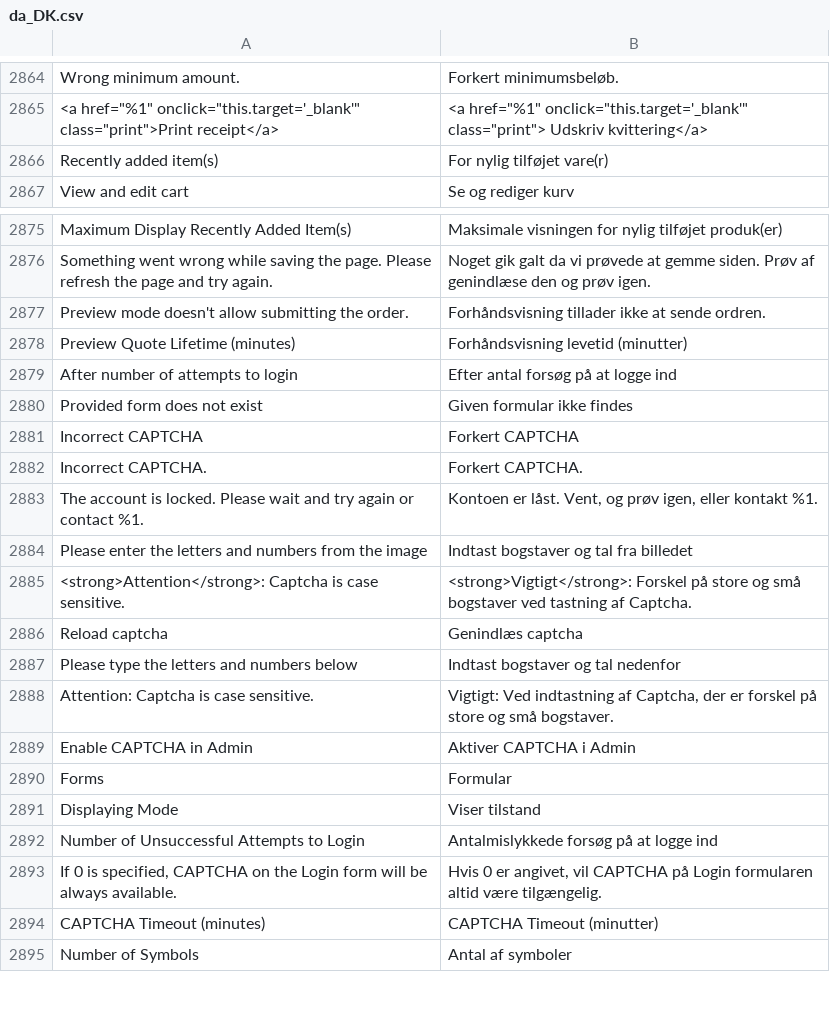
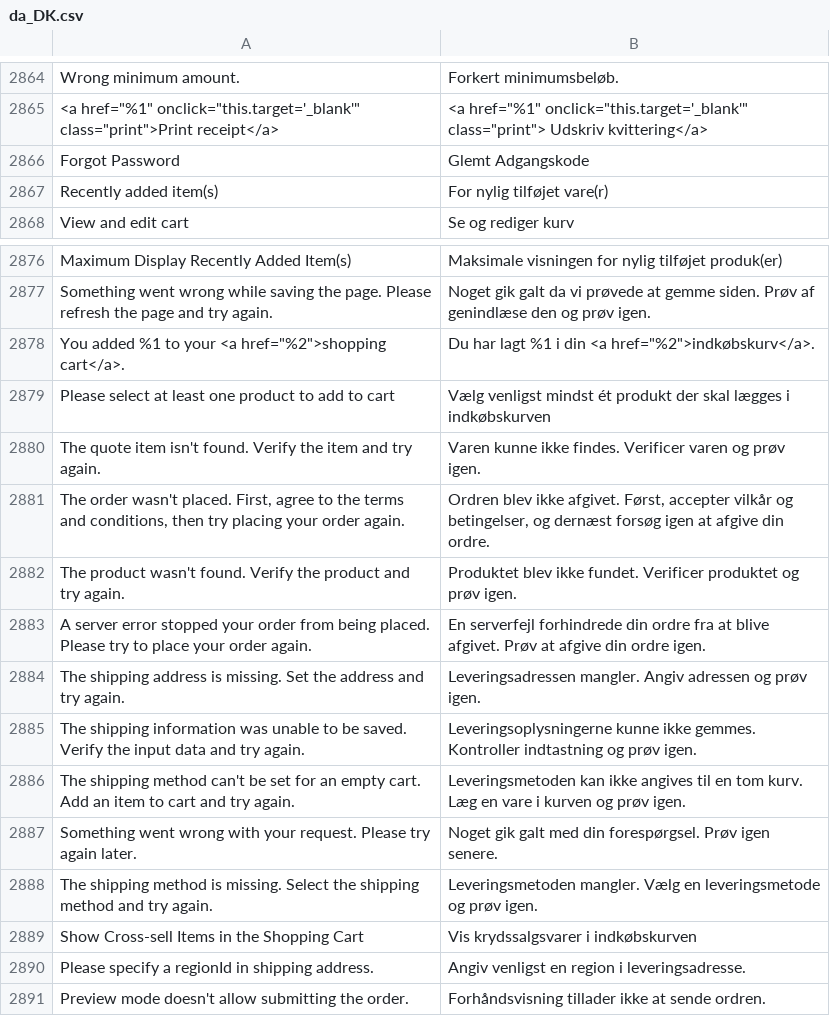
Before and after one commit to magento-l10n/language-da_DK, a CSV file: da_DK.csv, drawn as a sheet; only a part is shown, gaps mark what is left out; the shorter side is filled out with more unchanged rows; the diff names each change by its address in the sheet, - before the commit and + after, or states it on an @@ line.

Commit message:
Updating translations from Crowdin.

```diff
--- a/da_DK.csv
+++ b/da_DK.csv
+row 2866: Forgot Password | Glemt Adgangskode
+row 2878: You added %1 to your <a href="%2">shopping cart</a>. | Du har lagt %1 i din <a href="%2">indkøbskurv</a>.
+row 2879: Please select at least one product to add to cart | Vælg venligst mindst ét produkt der skal lægges i indkøbskurven
+row 2880: The quote item isn't found. Verify the item and try again. | Varen kunne ikke findes. Verificer varen og prøv igen.
+row 2881: The order wasn't placed. First, agree to the terms and conditions, then try placing your order again. | Ordren blev ikke afgivet. Først, accepter vilkår og betingelser, og dernæst forsøg igen at afgive din ordre.
+row 2882: The product wasn't found. Verify the product and try again. | Produktet blev ikke fundet. Verificer produktet og prøv igen.
+row 2883: A server error stopped your order from being placed. Please try to place your order again. | En serverfejl forhindrede din ordre fra at blive afgivet. Prøv at afgive din ordre igen.
+row 2884: The shipping address is missing. Set the address and try again. | Leveringsadressen mangler. Angiv adressen og prøv igen.
+row 2885: The shipping information was unable to be saved. Verify the input data and try again. | Leveringsoplysningerne kunne ikke gemmes. Kontroller indtastning og prøv igen.
+row 2886: The shipping method can't be set for an empty cart. Add an item to cart and try again. | Leveringsmetoden kan ikke angives til en tom kurv. Læg en vare i kurven og prøv igen.
+row 2887: Something went wrong with your request. Please try again later. | Noget gik galt med din forespørgsel. Prøv igen senere.
+row 2888: The shipping method is missing. Select the shipping method and try again. | Leveringsmetoden mangler. Vælg en leveringsmetode og prøv igen.
+row 2889: Show Cross-sell Items in the Shopping Cart | Vis krydssalgsvarer i indkøbskurven
+row 2890: Please specify a regionId in shipping address. | Angiv venligst en region i leveringsadresse.
```
